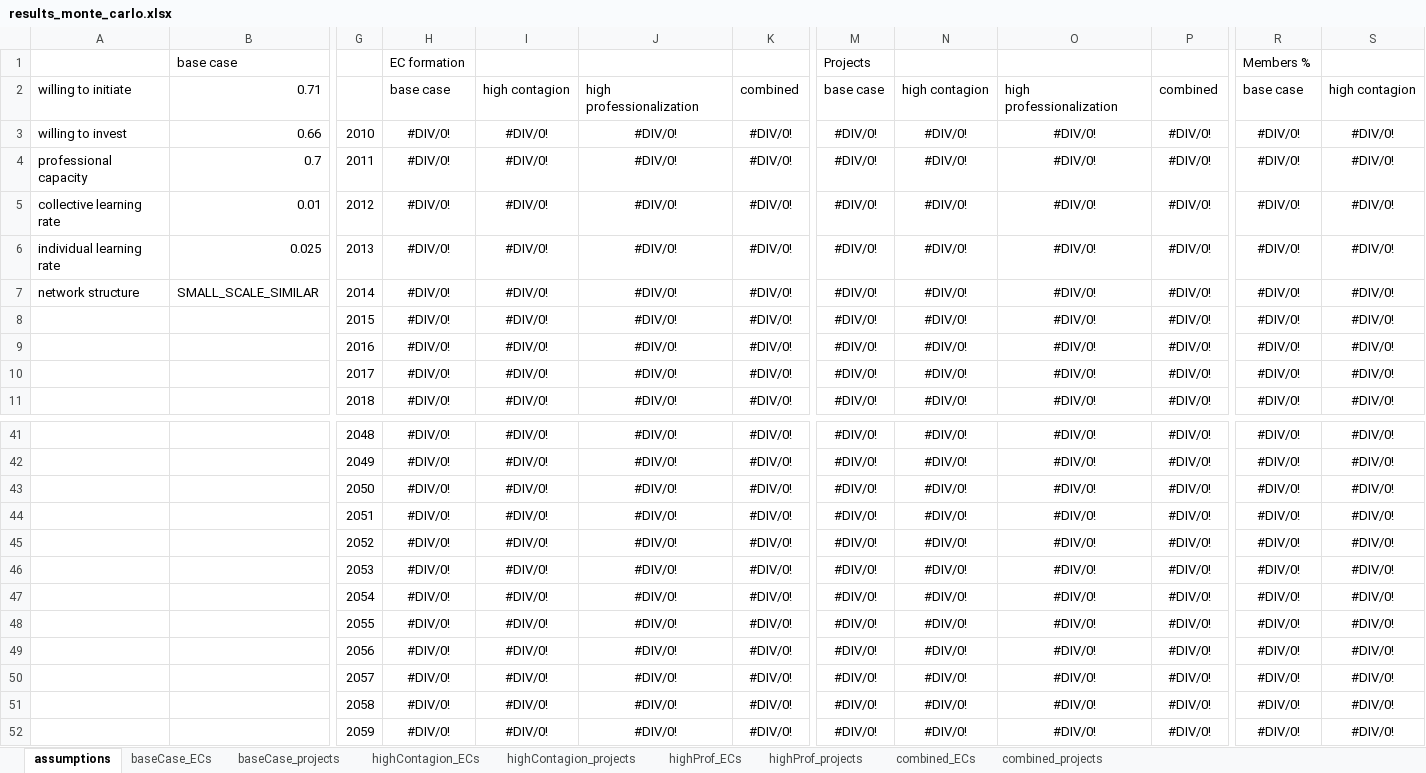
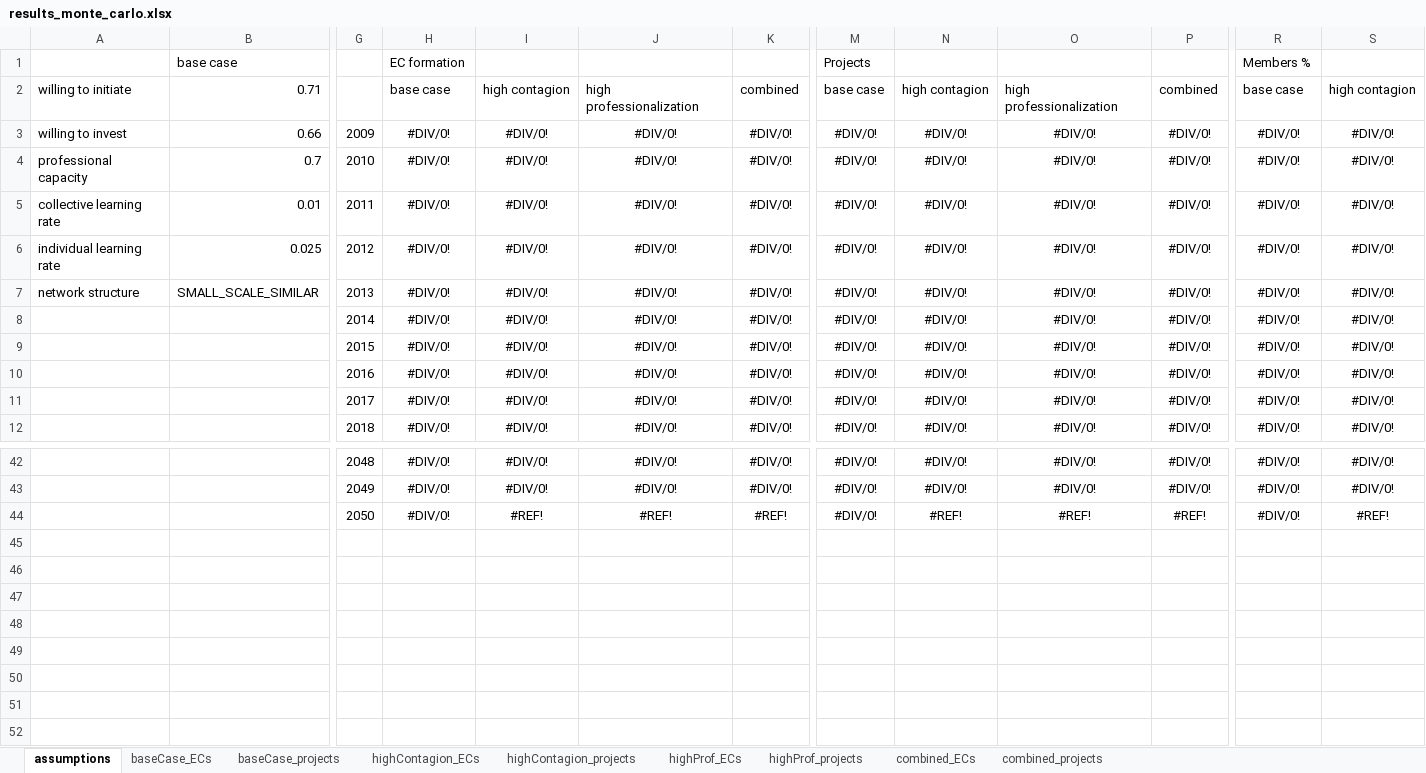
Before and after one commit to NEON-Research/Energy-community-potential-model, an Excel workbook: Energy community potential model/results_monte_carlo.xlsx, sheet assumptions, drawn as a sheet; only a part is shown, gaps mark what is left out; values as stored, in another font and other column widths than the file's, no borders; charts and pictures not drawn; removed rows and columns are numbered as before the commit, all else as after; rows hold the shown columns only; the diff names each change by its address in the sheet, - before the commit and + after, or states it on an @@ line.

```diff
--- a/Energy community potential model/results_monte_carlo.xlsx (sheet assumptions)
+++ b/Energy community potential model/results_monte_carlo.xlsx (sheet assumptions)
-G3: 2010
+G3: 2009
-G4: 2011
+G4: 2010
-G5: 2012
+G5: 2011
-G6: 2013
+G6: 2012
-G7: 2014
+G7: 2013
+row 8:  |  | 2014 | #DIV/0! | #DIV/0! | #DIV/0! | #DIV/0! | #DIV/0! | #DIV/0! | #DIV/0! | #DIV/0! | #DIV/0! | #DIV/0!
-row 43:  |  | 2050 | #DIV/0! | #DIV/0! | #DIV/0! | #DIV/0! | #DIV/0! | #DIV/0! | #DIV/0! | #DIV/0! | #DIV/0! | #DIV/0!
-row 44:  |  | 2051 | #DIV/0! | #DIV/0! | #DIV/0! | #DIV/0! | #DIV/0! | #DIV/0! | #DIV/0! | #DIV/0! | #DIV/0! | #DIV/0!
-row 45:  |  | 2052 | #DIV/0! | #DIV/0! | #DIV/0! | #DIV/0! | #DIV/0! | #DIV/0! | #DIV/0! | #DIV/0! | #DIV/0! | #DIV/0!
-row 46:  |  | 2053 | #DIV/0! | #DIV/0! | #DIV/0! | #DIV/0! | #DIV/0! | #DIV/0! | #DIV/0! | #DIV/0! | #DIV/0! | #DIV/0!
-row 47:  |  | 2054 | #DIV/0! | #DIV/0! | #DIV/0! | #DIV/0! | #DIV/0! | #DIV/0! | #DIV/0! | #DIV/0! | #DIV/0! | #DIV/0!
-row 48:  |  | 2055 | #DIV/0! | #DIV/0! | #DIV/0! | #DIV/0! | #DIV/0! | #DIV/0! | #DIV/0! | #DIV/0! | #DIV/0! | #DIV/0!
-row 49:  |  | 2056 | #DIV/0! | #DIV/0! | #DIV/0! | #DIV/0! | #DIV/0! | #DIV/0! | #DIV/0! | #DIV/0! | #DIV/0! | #DIV/0!
-row 50:  |  | 2057 | #DIV/0! | #DIV/0! | #DIV/0! | #DIV/0! | #DIV/0! | #DIV/0! | #DIV/0! | #DIV/0! | #DIV/0! | #DIV/0!
-row 51:  |  | 2058 | #DIV/0! | #DIV/0! | #DIV/0! | #DIV/0! | #DIV/0! | #DIV/0! | #DIV/0! | #DIV/0! | #DIV/0! | #DIV/0!
-row 52:  |  | 2059 | #DIV/0! | #DIV/0! | #DIV/0! | #DIV/0! | #DIV/0! | #DIV/0! | #DIV/0! | #DIV/0! | #DIV/0! | #DIV/0!
+row 44:  |  | 2050 | #DIV/0! | #REF! | #REF! | #REF! | #DIV/0! | #REF! | #REF! | #REF! | #DIV/0! | #REF!
```
Also changed, not shown: sheet combined_projects, sheet highContagion_ECs, sheet highContagion_projects, sheet highProf_ECs, sheet highProf_projects, sheet combined_ECs, 2 more sheets, formulas that keep their value, charts or pictures, Energy community potential model/_EC_summary.xlsx, Energy community potential model/_calibration_results.xlsx, 1 other file.
